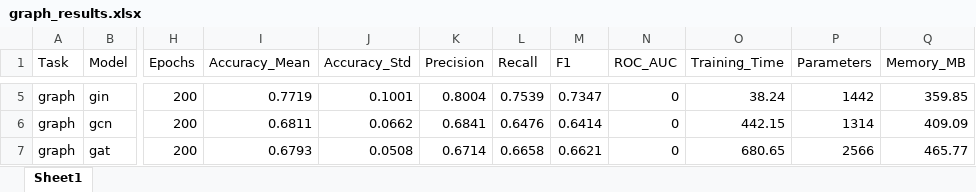
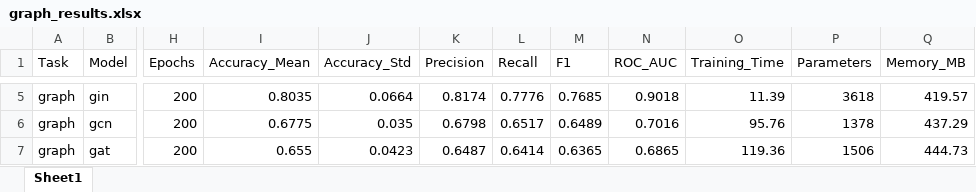
Before and after one commit to y-giresh/GNN_BENCHMARKING, an Excel workbook: results/graph_results.xlsx, sheet Sheet1, drawn as a sheet; only a part is shown, gaps mark what is left out; values as stored, in another font and other column widths than the file's, no borders; the diff covers the shown part only; the diff names each change by its address in the sheet, - before the commit and + after, or states it on an @@ line.

```diff
--- a/results/graph_results.xlsx (sheet Sheet1)
+++ b/results/graph_results.xlsx (sheet Sheet1)
-I5 (Accuracy_Mean): 0.7719
+I5 (Accuracy_Mean): 0.8035
-J5 (Accuracy_Std): 0.1001
+J5 (Accuracy_Std): 0.0664
-K5 (Precision): 0.8004
+K5 (Precision): 0.8174
-L5 (Recall): 0.7539
+L5 (Recall): 0.7776
-M5 (F1): 0.7347
+M5 (F1): 0.7685
-N5 (ROC_AUC): 0
+N5 (ROC_AUC): 0.9018
-O5 (Training_Time): 38.24
+O5 (Training_Time): 11.39
-P5 (Parameters): 1442
+P5 (Parameters): 3618
-Q5 (Memory_MB): 359.85
+Q5 (Memory_MB): 419.57
-I6 (Accuracy_Mean): 0.6811
+I6 (Accuracy_Mean): 0.6775
-J6 (Accuracy_Std): 0.0662
+J6 (Accuracy_Std): 0.035
-K6 (Precision): 0.6841
+K6 (Precision): 0.6798
-L6 (Recall): 0.6476
+L6 (Recall): 0.6517
-M6 (F1): 0.6414
+M6 (F1): 0.6489
-N6 (ROC_AUC): 0
+N6 (ROC_AUC): 0.7016
-O6 (Training_Time): 442.15
+O6 (Training_Time): 95.76
-P6 (Parameters): 1314
+P6 (Parameters): 1378
-Q6 (Memory_MB): 409.09
+Q6 (Memory_MB): 437.29
-I7 (Accuracy_Mean): 0.6793
+I7 (Accuracy_Mean): 0.655
-J7 (Accuracy_Std): 0.0508
+J7 (Accuracy_Std): 0.0423
-K7 (Precision): 0.6714
+K7 (Precision): 0.6487
-L7 (Recall): 0.6658
+L7 (Recall): 0.6414
-M7 (F1): 0.6621
+M7 (F1): 0.6365
-N7 (ROC_AUC): 0
+N7 (ROC_AUC): 0.6865
-O7 (Training_Time): 680.65
+O7 (Training_Time): 119.36
-P7 (Parameters): 2566
+P7 (Parameters): 1506
-Q7 (Memory_MB): 465.77
+Q7 (Memory_MB): 444.73
```
Also changed, not shown: 116 edited cells elsewhere in this sheet, results/link_results.xlsx, results/node_results.xlsx, 5 other files.
